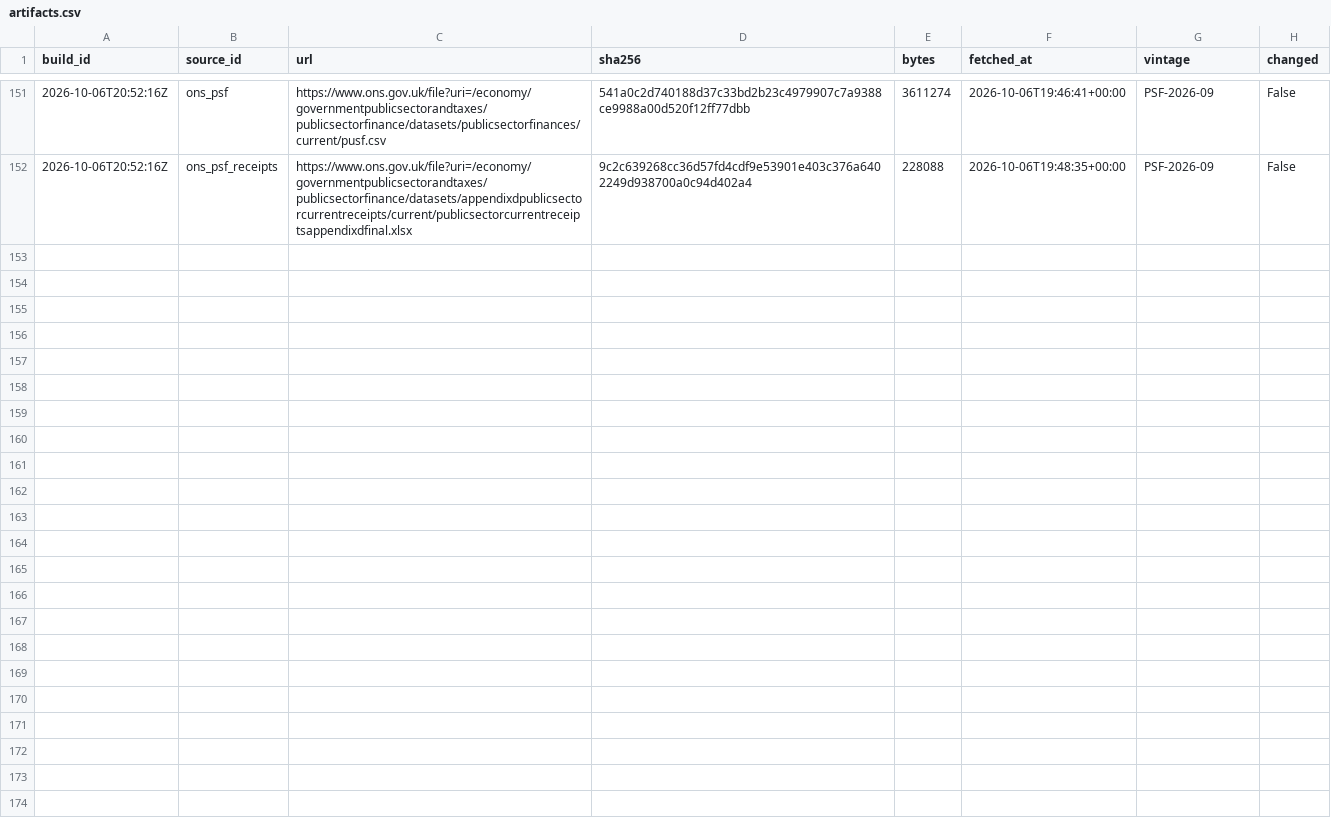
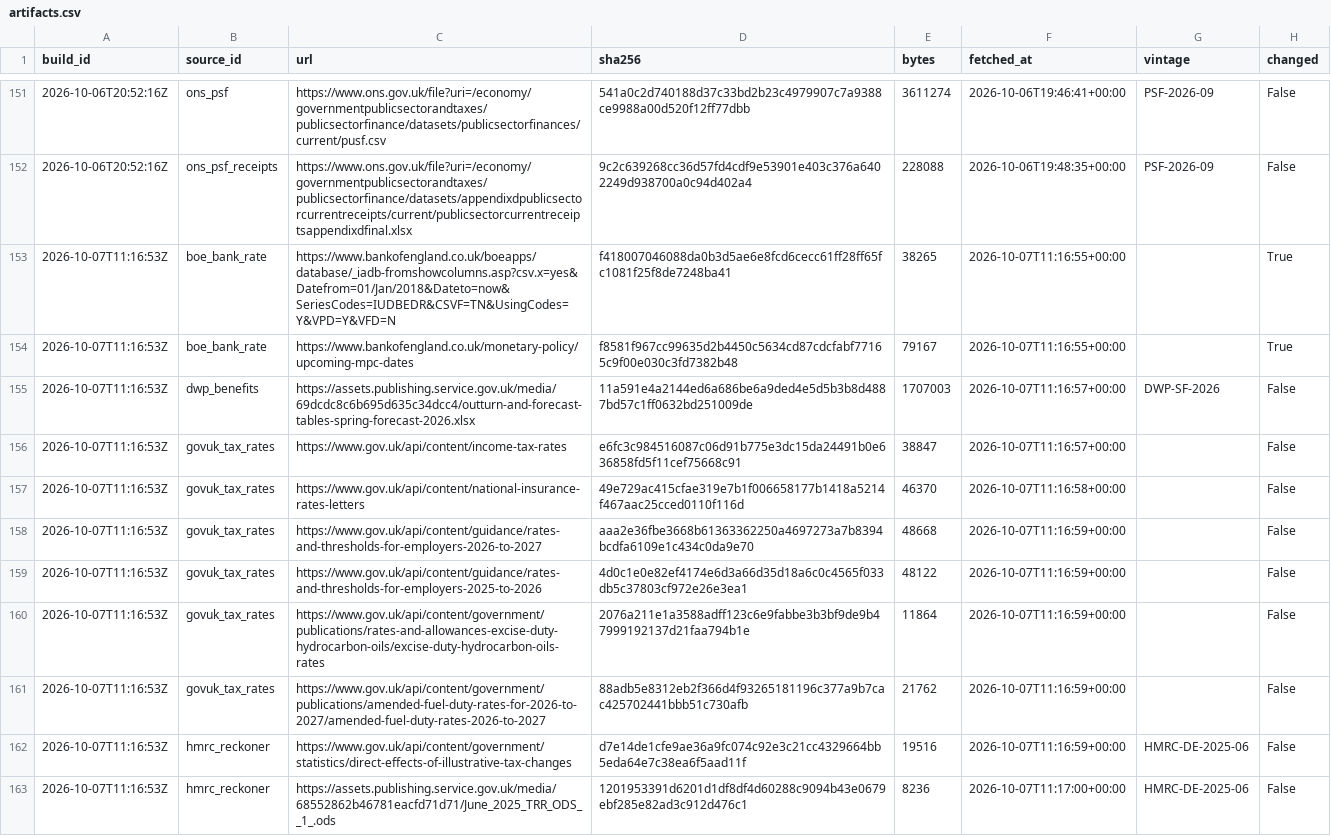
Before and after one commit to xternal/public-ledger, a CSV file: data/build/history/artifacts.csv, drawn as a sheet; only a part is shown, gaps mark what is left out; the diff covers the shown part only; the diff names each change by its address in the sheet, - before the commit and + after, or states it on an @@ line.

```diff
--- a/data/build/history/artifacts.csv
+++ b/data/build/history/artifacts.csv
+row 153: 2026-10-07T11:16:53Z | boe_bank_rate | https://www.bankofengland.co.uk/boeapps/database/_iadb-fromshowcolumns.asp?csv.x=yes&Datefrom=01/Jan/2018&Dateto=now&SeriesCodes=IUDBEDR&CSVF=TN&UsingCodes=Y&VPD=Y&VFD=N | f418007046088da0b3d5ae6e8fcd6cecc61ff28ff65fc1081f25f8de7248ba41 | 38265 | 2026-10-07T11:16:55+00:00 |  | True
+row 154: 2026-10-07T11:16:53Z | boe_bank_rate | https://www.bankofengland.co.uk/monetary-policy/upcoming-mpc-dates | f8581f967cc99635d2b4450c5634cd87cdcfabf77165c9f00e030c3fd7382b48 | 79167 | 2026-10-07T11:16:55+00:00 |  | True
+row 155: 2026-10-07T11:16:53Z | dwp_benefits | https://assets.publishing.service.gov.uk/media/69dcdc8c6b695d635c34dcc4/outturn-and-forecast-tables-spring-forecast-2026.xlsx | 11a591e4a2144ed6a686be6a9ded4e5d5b3b8d4887bd57c1ff0632bd251009de | 1707003 | 2026-10-07T11:16:57+00:00 | DWP-SF-2026 | False
+row 156: 2026-10-07T11:16:53Z | govuk_tax_rates | https://www.gov.uk/api/content/income-tax-rates | e6fc3c984516087c06d91b775e3dc15da24491b0e636858fd5f11cef75668c91 | 38847 | 2026-10-07T11:16:57+00:00 |  | False
+row 157: 2026-10-07T11:16:53Z | govuk_tax_rates | https://www.gov.uk/api/content/national-insurance-rates-letters | 49e729ac415cfae319e7b1f006658177b1418a5214f467aac25cced0110f116d | 46370 | 2026-10-07T11:16:58+00:00 |  | False
+row 158: 2026-10-07T11:16:53Z | govuk_tax_rates | https://www.gov.uk/api/content/guidance/rates-and-thresholds-for-employers-2026-to-2027 | aaa2e36fbe3668b61363362250a4697273a7b8394bcdfa6109e1c434c0da9e70 | 48668 | 2026-10-07T11:16:59+00:00 |  | False
+row 159: 2026-10-07T11:16:53Z | govuk_tax_rates | https://www.gov.uk/api/content/guidance/rates-and-thresholds-for-employers-2025-to-2026 | 4d0c1e0e82ef4174e6d3a66d35d18a6c0c4565f033db5c37803cf972e26e3ea1 | 48122 | 2026-10-07T11:16:59+00:00 |  | False
+row 160: 2026-10-07T11:16:53Z | govuk_tax_rates | https://www.gov.uk/api/content/government/publications/rates-and-allowances-excise-duty-hydrocarbon-oils/excise-duty-hydrocarbon-oils-rates | 2076a211e1a3588adff123c6e9fabbe3b3bf9de9b47999192137d21faa794b1e | 11864 | 2026-10-07T11:16:59+00:00 |  | False
+row 161: 2026-10-07T11:16:53Z | govuk_tax_rates | https://www.gov.uk/api/content/government/publications/amended-fuel-duty-rates-for-2026-to-2027/amended-fuel-duty-rates-2026-to-2027 | 88adb5e8312eb2f366d4f93265181196c377a9b7cac425702441bbb51c730afb | 21762 | 2026-10-07T11:16:59+00:00 |  | False
+row 162: 2026-10-07T11:16:53Z | hmrc_reckoner | https://www.gov.uk/api/content/government/statistics/direct-effects-of-illustrative-tax-changes | d7e14de1cfe9ae36a9fc074c92e3c21cc4329664bb5eda64e7c38ea6f5aad11f | 19516 | 2026-10-07T11:16:59+00:00 | HMRC-DE-2025-06 | False
+row 163: 2026-10-07T11:16:53Z | hmrc_reckoner | https://assets.publishing.service.gov.uk/media/68552862b46781eacfd71d71/June_2025_TRR_ODS__1_.ods | 1201953391d6201d1df8df4d60288c9094b43e0679ebf285e82ad3c912d476c1 | 8236 | 2026-10-07T11:17:00+00:00 | HMRC-DE-2025-06 | False
```
Also changed, not shown: 11 added rows elsewhere in this file, data/build/history/checks.csv, data/build/history/runs.csv, 3 other files.
